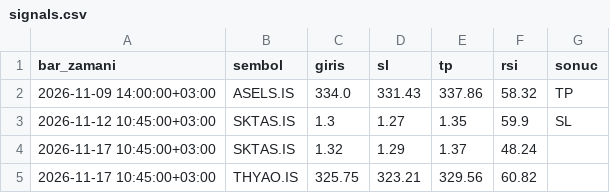
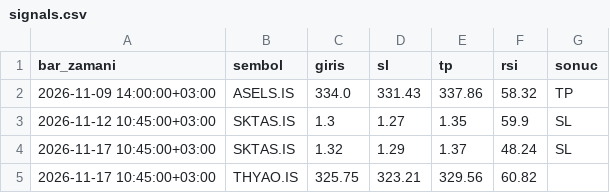
Before and after one commit to sbsdesen-boop/borsa-bot, a CSV file: signals.csv, drawn as a sheet.

Commit message:
sinyal logu güncellendi

```diff
--- a/signals.csv
+++ b/signals.csv
@@ -3,3 +3,3 @@ bar_zamani,sembol,giris,sl,tp,rsi,sonuc
 2026-11-12 10:45:00+03:00,SKTAS.IS,1.3,1.27,1.35,59.9,SL
-2026-11-17 10:45:00+03:00,SKTAS.IS,1.32,1.29,1.37,48.24,
+2026-11-17 10:45:00+03:00,SKTAS.IS,1.32,1.29,1.37,48.24,SL
 2026-11-17 10:45:00+03:00,THYAO.IS,325.75,323.21,329.56,60.82,
```
